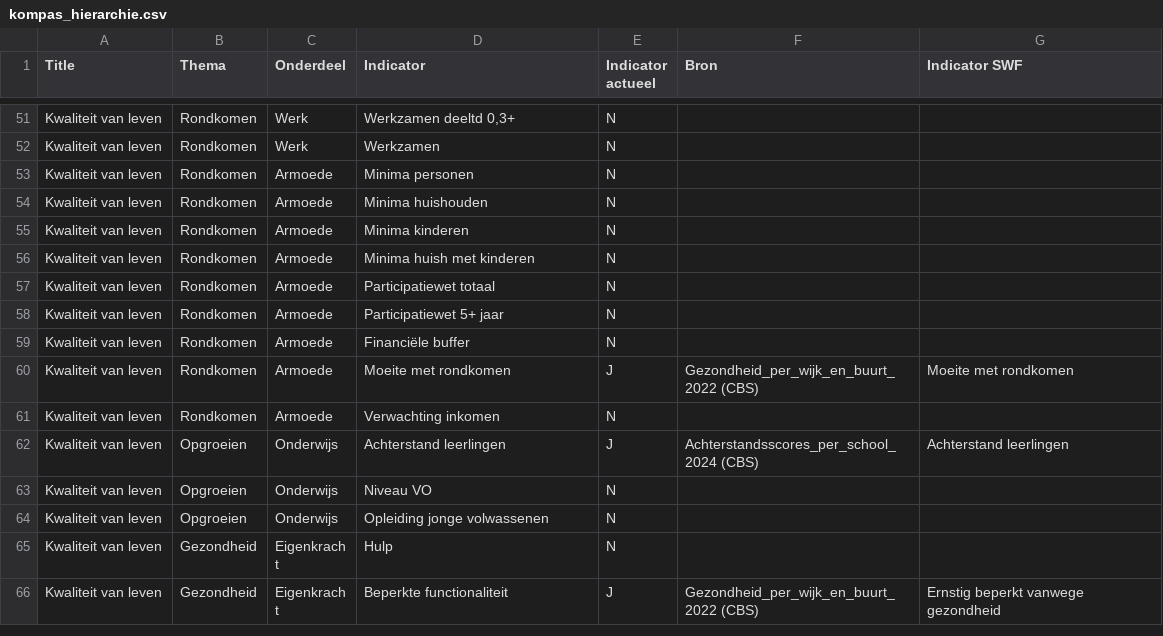
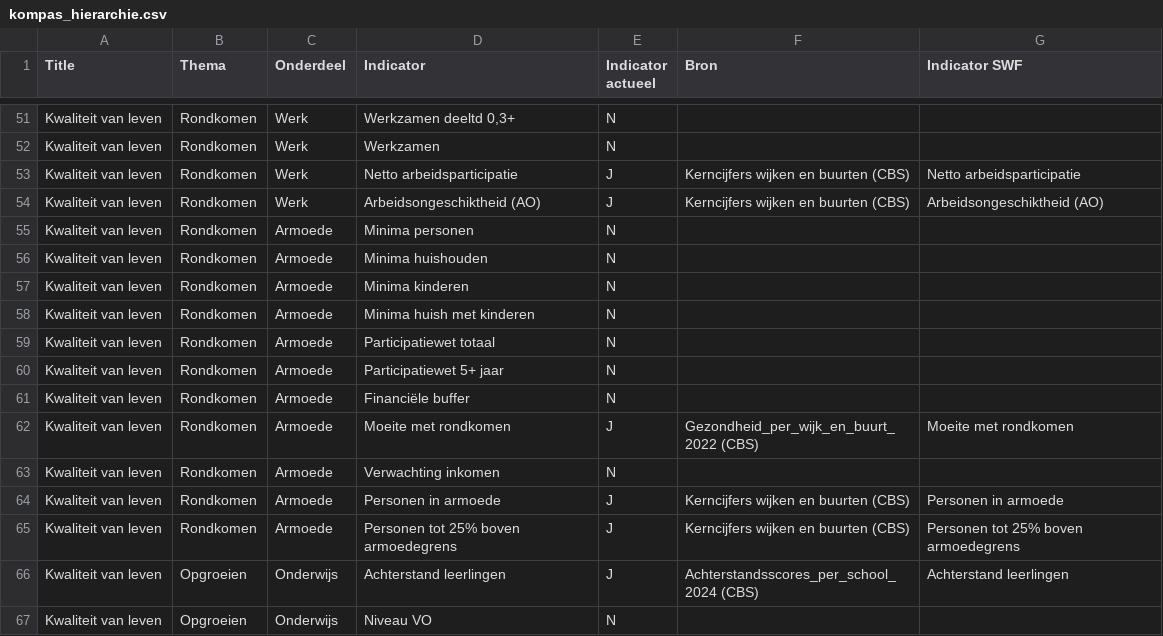
Before and after one commit to Sudwest-Fryslan/D-OmniTwin, a CSV file: db/stuurdata/kompas_hierarchie.csv, drawn as a sheet; only a part is shown, gaps mark what is left out; the shorter side is filled out with more unchanged rows; the diff names each change by its address in the sheet, - before the commit and + after, or states it on an @@ line.

Commit message:
feat(data): Netto arbeidsparticipatie, AO en CBS-armoede 2024 in cbs-kerncijfers en Kompas (#507) (#509)
* feat(data): Netto arbeidsparticipatie, AO en CBS-armoede 2024 in cbs-kerncijfers en Kompas (#507)

* fix(migraties): sla indicator-insert over in V050/V051 op lege DB zonder color_schemas (#507)

```diff
--- a/db/stuurdata/kompas_hierarchie.csv
+++ b/db/stuurdata/kompas_hierarchie.csv
+row 53: Kwaliteit van leven | Rondkomen | Werk | Netto arbeidsparticipatie | J | Kerncijfers wijken en buurten (CBS) | Netto arbeidsparticipatie
+row 54: Kwaliteit van leven | Rondkomen | Werk | Arbeidsongeschiktheid (AO) | J | Kerncijfers wijken en buurten (CBS) | Arbeidsongeschiktheid (AO)
+row 64: Kwaliteit van leven | Rondkomen | Armoede | Personen in armoede | J | Kerncijfers wijken en buurten (CBS) | Personen in armoede
+row 65: Kwaliteit van leven | Rondkomen | Armoede | Personen tot 25% boven armoedegrens | J | Kerncijfers wijken en buurten (CBS) | Personen tot 25% boven armoedegrens
```
Also changed, not shown: 9 other files.
